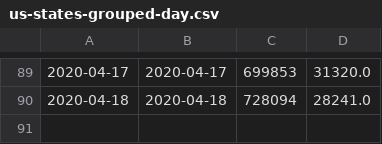
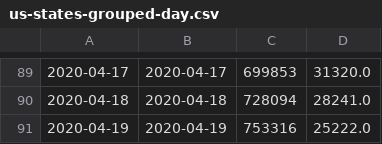
Before and after one commit to mebauer/covid-19-states, a CSV file: data/us-states-grouped-day.csv, drawn as a sheet; only a part is shown, gaps mark what is left out; the diff names each change by its address in the sheet, - before the commit and + after, or states it on an @@ line.

```diff
--- a/data/us-states-grouped-day.csv
+++ b/data/us-states-grouped-day.csv
+row 91: 2020-04-19 | 2020-04-19 | 753316 | 25222.0
```
Also changed, not shown: data/us-states-grouped-states.csv, data/us-states-raw-data.csv, 29 other files.
